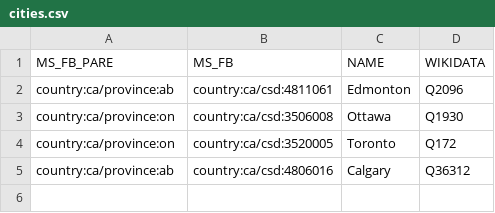
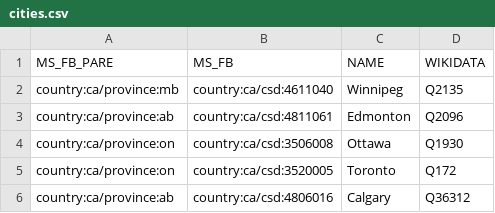
Before and after one commit to everypolitician/proto-commons-canada, a CSV file: boundaries/cities/cities.csv, drawn as a sheet; the diff names each change by its address in the sheet, - before the commit and + after, or states it on an @@ line.

Commit message:
Adding Winnipeg City Council boundaries to the cities shapefile

```diff
--- a/boundaries/cities/cities.csv
+++ b/boundaries/cities/cities.csv
+row 2: country:ca/province:mb | country:ca/csd:4611040 | Winnipeg | Q2135
```
Also changed, not shown: 4 other files.
